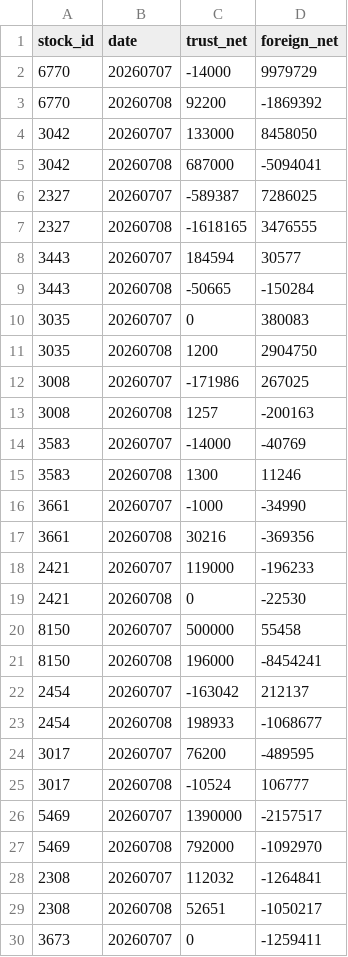
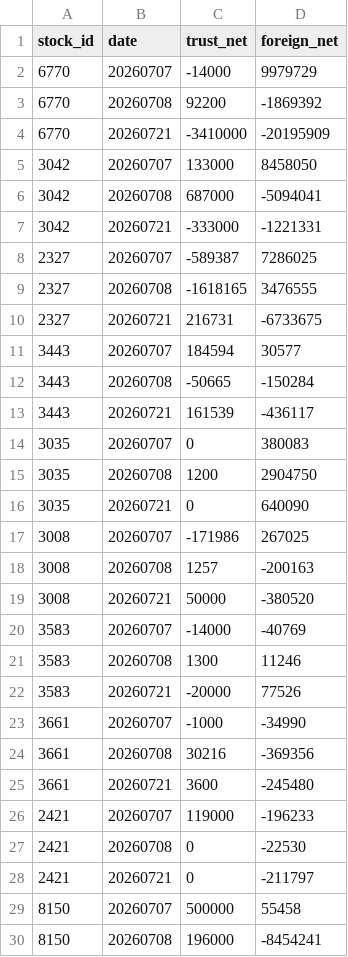
Before and after one commit to tarotmei168/sj-trading, a CSV file: output/SITC_Accumulation.csv, drawn as a sheet; only a part is shown; the shorter side is filled out with more unchanged rows; the diff covers the shown part only; the diff names each change by its address in the sheet, - before the commit and + after, or states it on an @@ line.

```diff
--- a/output/SITC_Accumulation.csv
+++ b/output/SITC_Accumulation.csv
+row 4: 6770 | 20260721 | -3410000 | -20195909
+row 7: 3042 | 20260721 | -333000 | -1221331
+row 10: 2327 | 20260721 | 216731 | -6733675
+row 13: 3443 | 20260721 | 161539 | -436117
+row 16: 3035 | 20260721 | 0 | 640090
+row 19: 3008 | 20260721 | 50000 | -380520
+row 22: 3583 | 20260721 | -20000 | 77526
+row 25: 3661 | 20260721 | 3600 | -245480
+row 28: 2421 | 20260721 | 0 | -211797
```
Also changed, not shown: 16 added rows elsewhere in this file, 22 other files.
